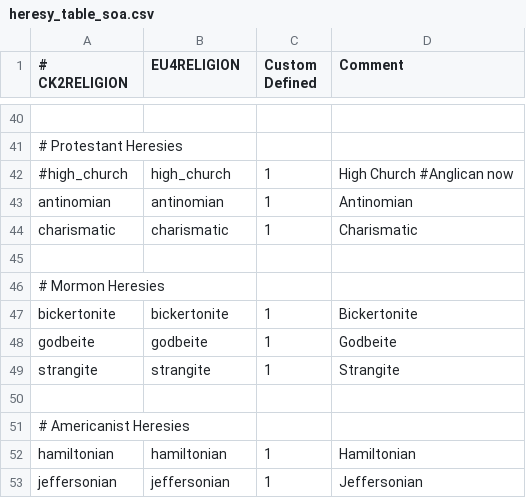
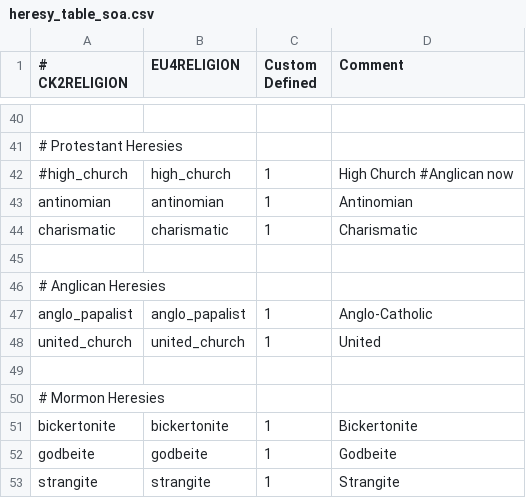
Before and after one commit to Dryhad/long-after-the-end, a CSV file: After the End - EU4 Converter/eu4_converter/heresy_table_soa.csv, drawn as a sheet; only a part is shown, gaps mark what is left out; the shorter side is filled out with more unchanged rows.

```diff
--- a/After the End - EU4 Converter/eu4_converter/heresy_table_soa.csv
+++ b/After the End - EU4 Converter/eu4_converter/heresy_table_soa.csv
@@ -45,2 +45,6 @@ charismatic;charismatic;1;Charismatic
 
+# Anglican Heresies
+anglo_papalist;anglo_papalist;1;Anglo-Catholic
+united_church;united_church;1;United
+
 # Mormon Heresies
```
Also changed, not shown: After the End - EU4 Converter/eu4_converter/culture_table.csv, After the End - EU4 Converter/eu4_converter/religion_table.csv, 4 other files.
